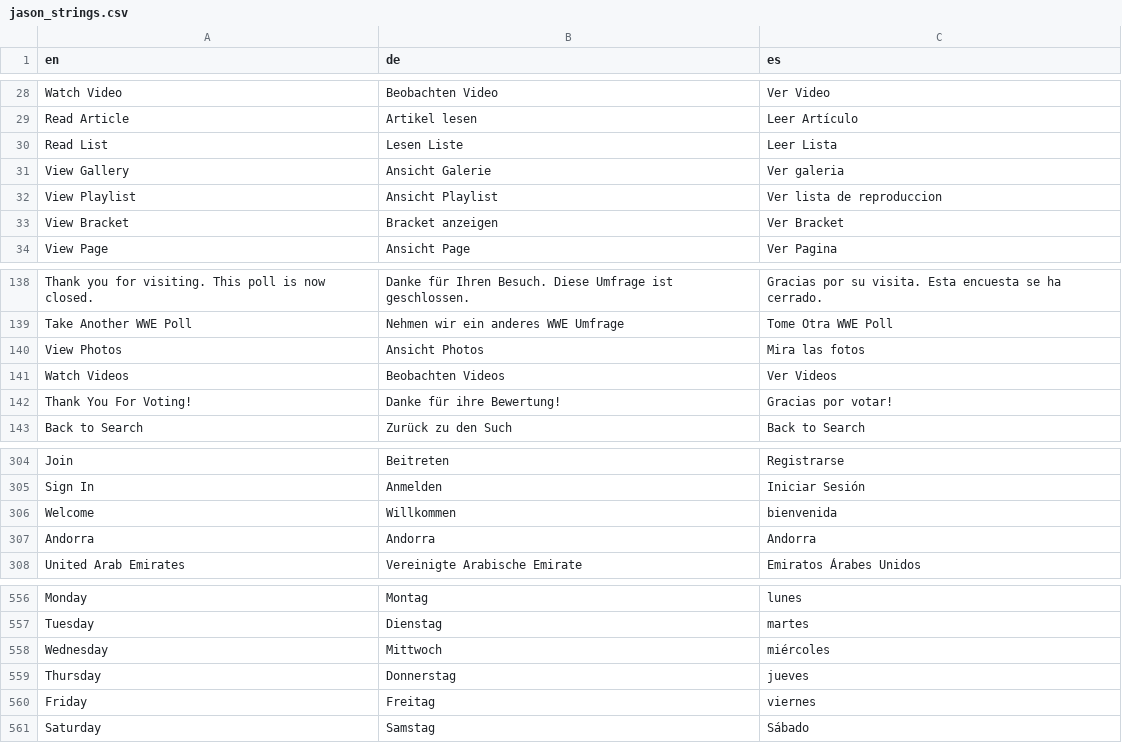
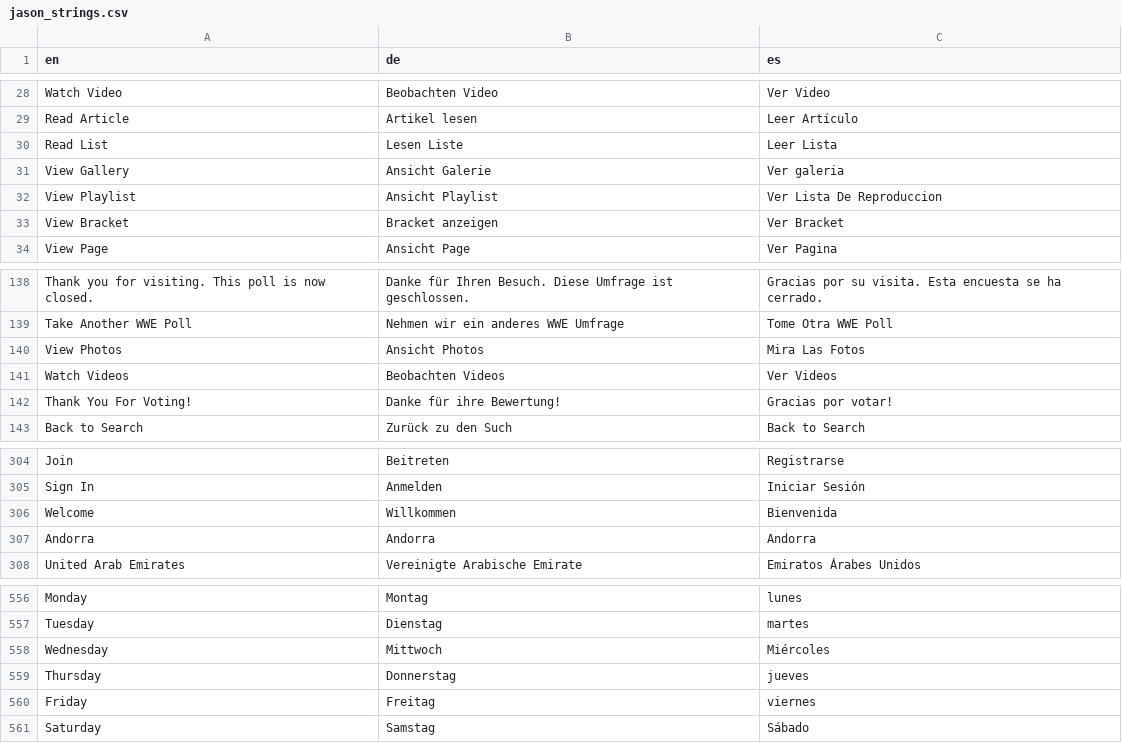
Before and after one commit to jasonLwwe/conf-files, a CSV file: Global/jason_strings.csv, drawn as a sheet; only a part is shown, gaps mark what is left out; the diff covers the shown part only; the diff names each change by its address in the sheet, - before the commit and + after, or states it on an @@ line.

```diff
--- a/Global/jason_strings.csv
+++ b/Global/jason_strings.csv
-C32 (es): Ver lista de reproduccion
+C32 (es): Ver Lista De Reproduccion
-C140 (es): Mira las fotos
+C140 (es): Mira Las Fotos
-C306 (es): bienvenida
+C306 (es): Bienvenida
-C558 (es): miércoles
+C558 (es): Miércoles
```
Also changed, not shown: 3 added rows, 1 removed row and 7 edited cells elsewhere in this file.
